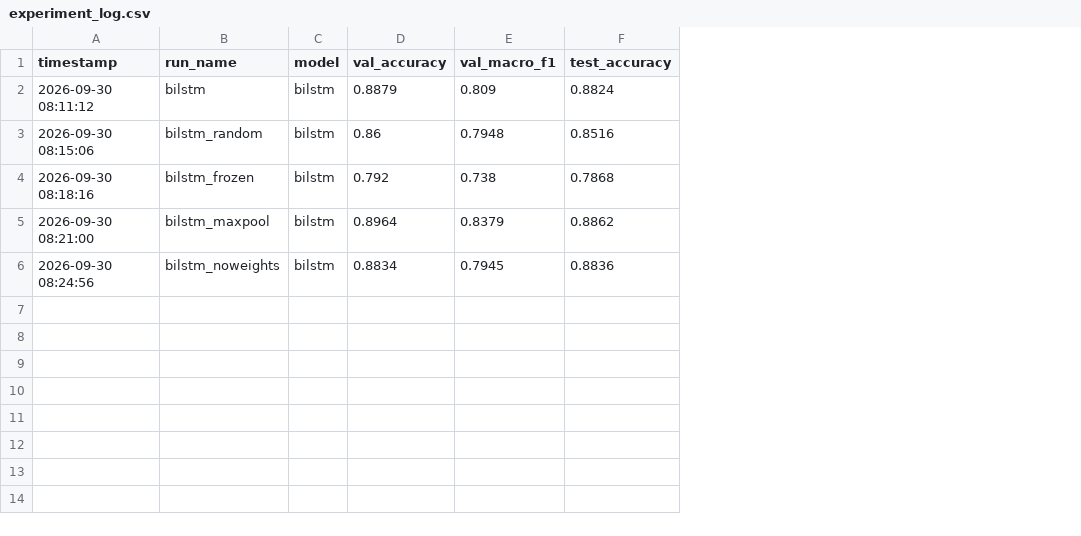
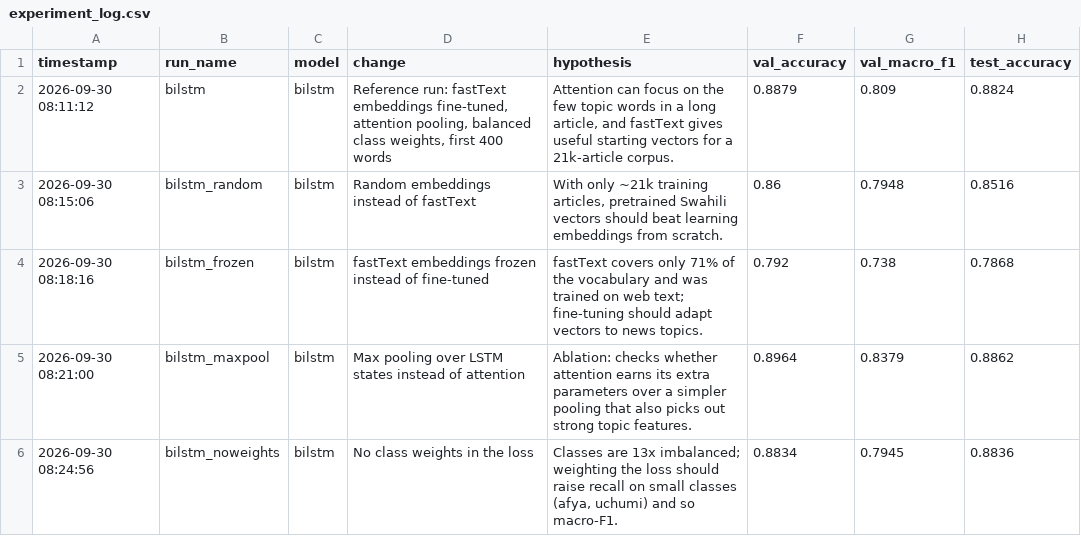
Before and after one commit to irachrist1/swahili-news-classification, a CSV file: results/experiment_log.csv, drawn as a sheet; only a part is shown; the diff names each change by its address in the sheet, - before the commit and + after, or states it on an @@ line.

Commit message:
Record what each run changes and why in the experiment log

```diff
--- a/results/experiment_log.csv
+++ b/results/experiment_log.csv
+column D (change), rows 2-6: Reference run: fastText embeddings fine-tuned, attention pooling, balanced class weights, first 400 words | Random embeddings instead of fastText | fastText embeddings frozen instead of fine-tuned | Max pooling over LSTM states instead of attention | No class weights in the loss
+column E (hypothesis), rows 2-6: Attention can focus on the few topic words in a long article, and fastText gives useful starting vectors for a 21k-article corpus. | With only ~21k training articles, pretrained Swahili vectors should beat learning embeddings from scratch. | fastText covers only 71% of the vocabulary and was trained on web text; fine-tuning should adapt vectors to news topics. | Ablation: checks whether attention earns its extra parameters over a simpler pooling that also picks out strong topic features. | Classes are 13x imbalanced; weighting the loss should raise recall on small classes (afya, uchumi) and so macro-F1.
```
Also changed, not shown: 2 other files.
